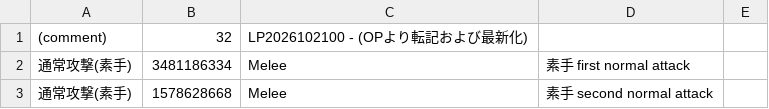
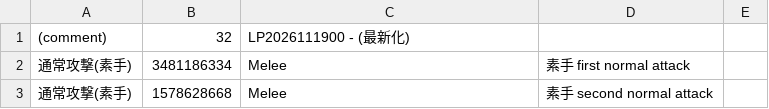
Before and after one commit to m1daz0141/LazyParse, a CSV file: tools/attack_catalog/skills.csv, drawn as a sheet; only a part is shown.

```diff
--- a/tools/attack_catalog/skills.csv
+++ b/tools/attack_catalog/skills.csv
@@ -1,2 +1,2 @@
-(comment),32,LP2026102100 - (OPより転記および最新化)
+(comment),32,LP2026111900 - (最新化)
 通常攻撃(素手),3481186334,Melee,素手 first normal attack
```
Also changed, not shown: quests.csv, 11 other files.
